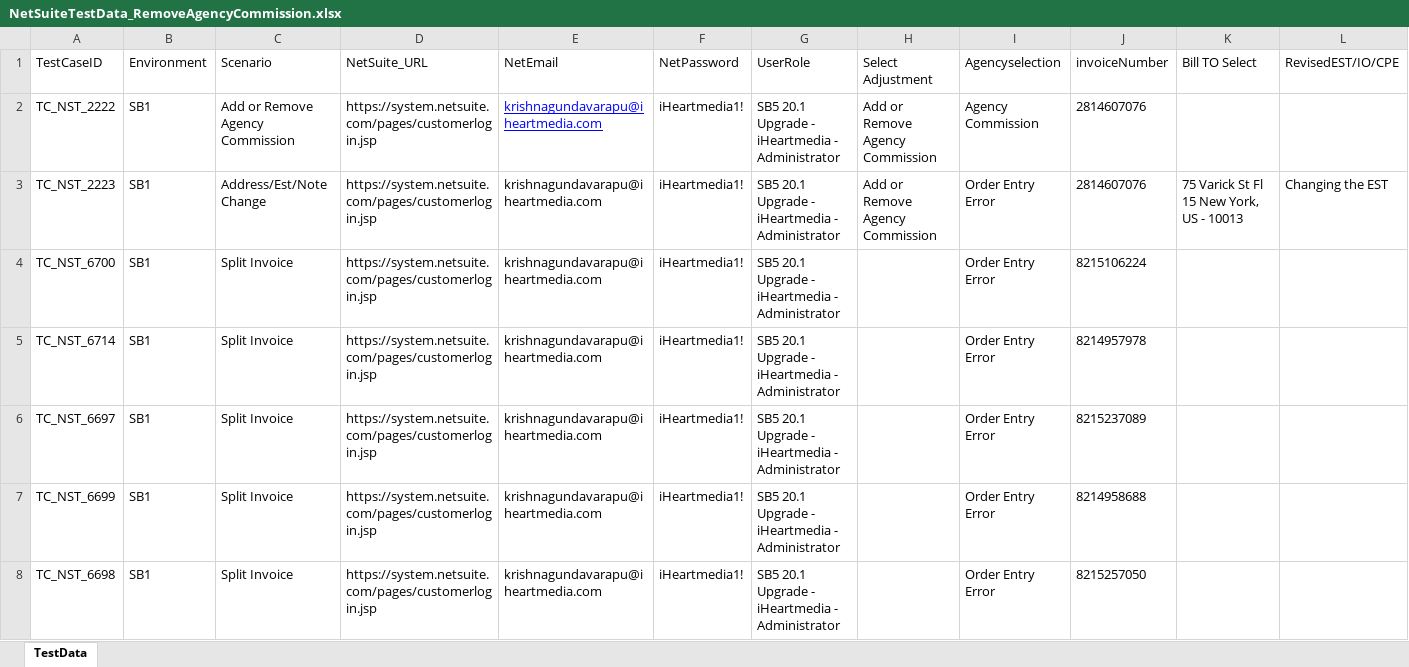
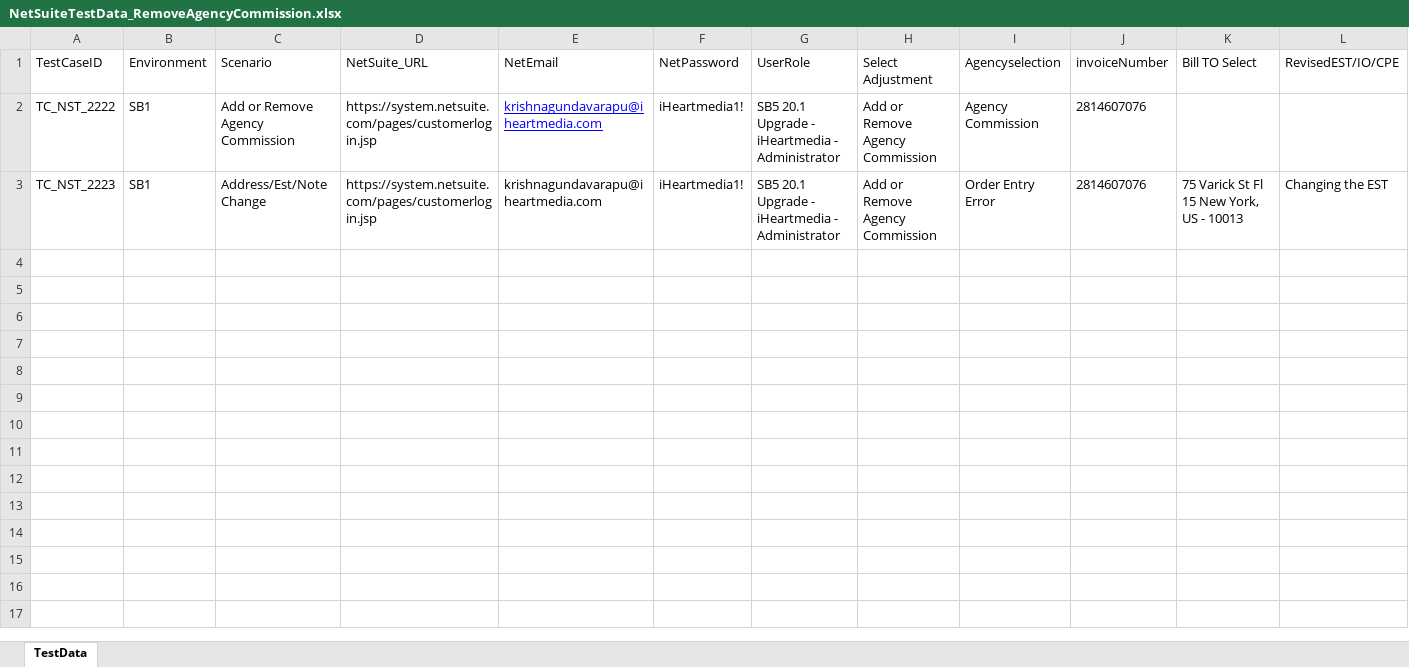
Before and after one commit to nareshrasamalla/IHMAutomation, an Excel workbook: Data/NetSuiteTestData_RemoveAgencyCommission.xlsx, sheet TestData, drawn as a sheet; only a part is shown; values as stored, in another font and other column widths than the file's, no borders; rows hold the shown columns only; the diff names each change by its address in the sheet, - before the commit and + after, or states it on an @@ line.

```diff
--- a/Data/NetSuiteTestData_RemoveAgencyCommission.xlsx (sheet TestData)
+++ b/Data/NetSuiteTestData_RemoveAgencyCommission.xlsx (sheet TestData)
-row 4: TC_NST_6700 | SB1 | Split Invoice | https://system.netsuite.com/pages/customerlogin.jsp | krishnagundavarapu@iheartmedia.com | iHeartmedia1! | SB5 20.1 Upgrade - iHeartmedia - Administrator |  | Order Entry Error | 8215106224
-row 5: TC_NST_6714 | SB1 | Split Invoice | https://system.netsuite.com/pages/customerlogin.jsp | krishnagundavarapu@iheartmedia.com | iHeartmedia1! | SB5 20.1 Upgrade - iHeartmedia - Administrator |  | Order Entry Error | 8214957978
-row 6: TC_NST_6697 | SB1 | Split Invoice | https://system.netsuite.com/pages/customerlogin.jsp | krishnagundavarapu@iheartmedia.com | iHeartmedia1! | SB5 20.1 Upgrade - iHeartmedia - Administrator |  | Order Entry Error | 8215237089
-row 7: TC_NST_6699 | SB1 | Split Invoice | https://system.netsuite.com/pages/customerlogin.jsp | krishnagundavarapu@iheartmedia.com | iHeartmedia1! | SB5 20.1 Upgrade - iHeartmedia - Administrator |  | Order Entry Error | 8214958688
-row 8: TC_NST_6698 | SB1 | Split Invoice | https://system.netsuite.com/pages/customerlogin.jsp | krishnagundavarapu@iheartmedia.com | iHeartmedia1! | SB5 20.1 Upgrade - iHeartmedia - Administrator |  | Order Entry Error | 8215257050
```
Also changed, not shown: Data/NetSuiteTestData_SplitInvoice.xlsx, 6 other files.
